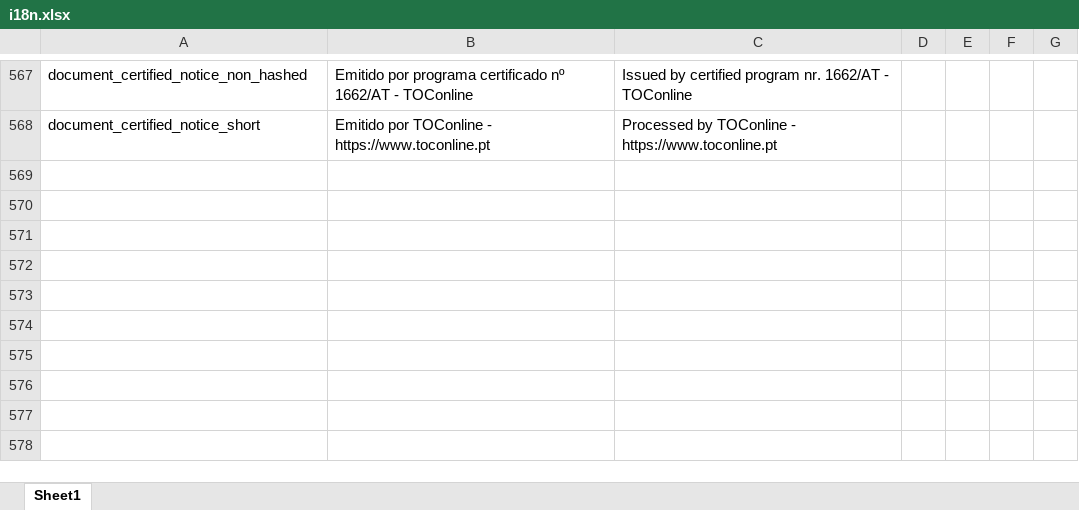
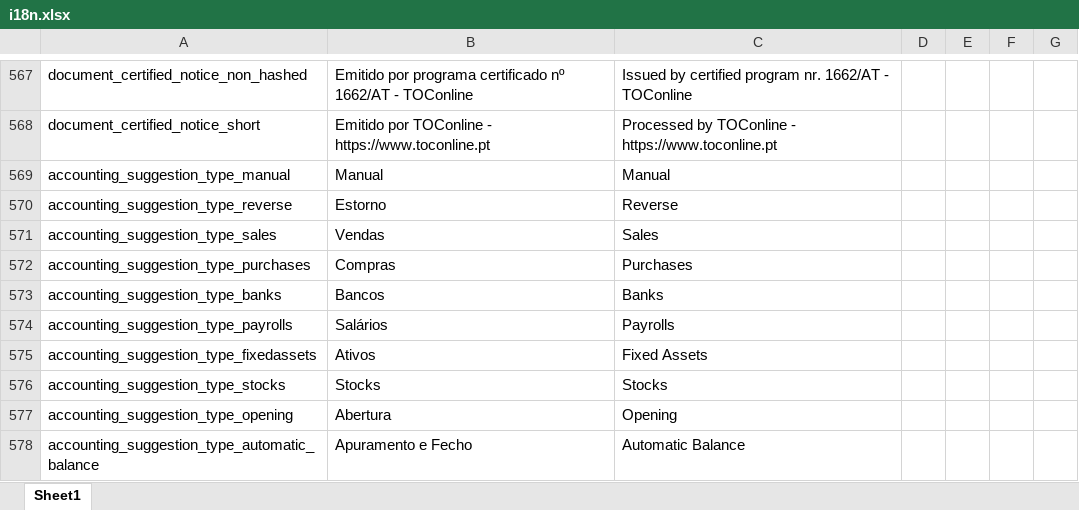
Before and after one commit to vpfpinho/sp-duh, an Excel workbook: config/i18n/i18n.xlsx, sheet Sheet1, drawn as a sheet; only a part is shown, gaps mark what is left out; values as stored, in another font and other column widths than the file's, no borders; table styles not drawn; the diff names each change by its address in the sheet, - before the commit and + after, or states it on an @@ line.

Commit message:
Added translations for suggestion_type

```diff
--- a/config/i18n/i18n.xlsx (sheet Sheet1)
+++ b/config/i18n/i18n.xlsx (sheet Sheet1)
+row 569: accounting_suggestion_type_manual | Manual | Manual
+row 570: accounting_suggestion_type_reverse | Estorno | Reverse
+row 571: accounting_suggestion_type_sales | Vendas | Sales
+row 572: accounting_suggestion_type_purchases | Compras | Purchases
+row 573: accounting_suggestion_type_banks | Bancos | Banks
+row 574: accounting_suggestion_type_payrolls | Salários | Payrolls
+row 575: accounting_suggestion_type_fixedassets | Ativos | Fixed Assets
+row 576: accounting_suggestion_type_stocks | Stocks | Stocks
+row 577: accounting_suggestion_type_opening | Abertura | Opening
+row 578: accounting_suggestion_type_automatic_balance | Apuramento e Fecho | Automatic Balance
```
